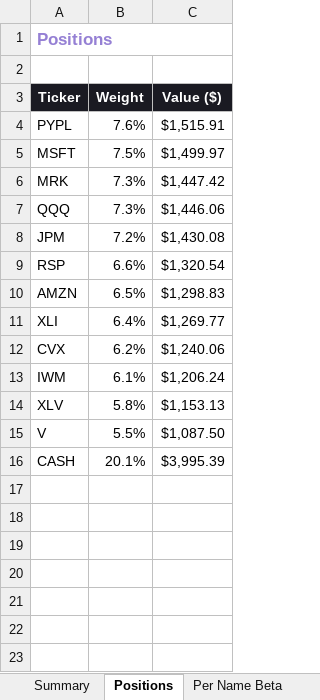
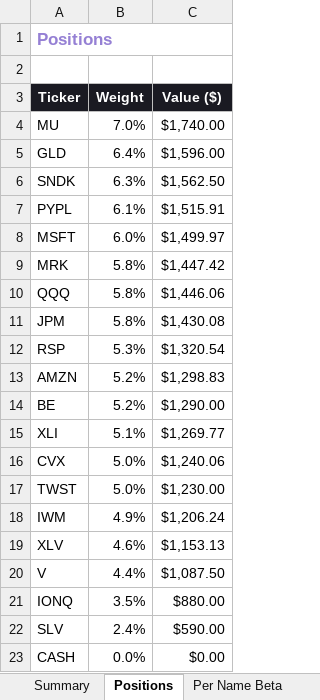
Before and after one commit to terenceobrien/Investment-Operator, an Excel workbook: risk/beta_report_2026-08-10.xlsx, sheet Positions, drawn as a sheet; values as stored, in another font and other column widths than the file's, no borders; addresses are those after the commit; the diff names each change by its address in the sheet, - before the commit and + after, or states it on an @@ line.

```diff
--- a/risk/beta_report_2026-08-10.xlsx (sheet Positions)
+++ b/risk/beta_report_2026-08-10.xlsx (sheet Positions)
+row 4: MU | 7.0% | $1,740.00
+row 5: GLD | 6.4% | $1,596.00
+row 6: SNDK | 6.3% | $1,562.50
-B7 (Weight): 7.6%
+B7 (Weight): 6.1%
-B8 (Weight): 7.5%
+B8 (Weight): 6.0%
-B9:B10 (Weight): 7.3%
+B9:B10 (Weight): 5.8%
-B11 (Weight): 7.2%
+B11 (Weight): 5.8%
-B12 (Weight): 6.6%
+B12 (Weight): 5.3%
-B13 (Weight): 6.5%
+B13 (Weight): 5.2%
+row 14: BE | 5.2% | $1,290.00
-B15 (Weight): 6.4%
+B15 (Weight): 5.1%
-B16 (Weight): 6.2%
+B16 (Weight): 5.0%
+row 17: TWST | 5.0% | $1,230.00
-B18 (Weight): 6.1%
+B18 (Weight): 4.9%
-B19 (Weight): 5.8%
+B19 (Weight): 4.6%
-B20 (Weight): 5.5%
+B20 (Weight): 4.4%
+row 21: IONQ | 3.5% | $880.00
+row 22: SLV | 2.4% | $590.00
-B23 (Weight): 20.1%
+B23 (Weight): 0.0%
-C23 (Value ($)): $3,995.39
+C23 (Value ($)): $0.00
```
Also changed, not shown: sheet Per Name Beta, sheet Summary, 20 other files.
